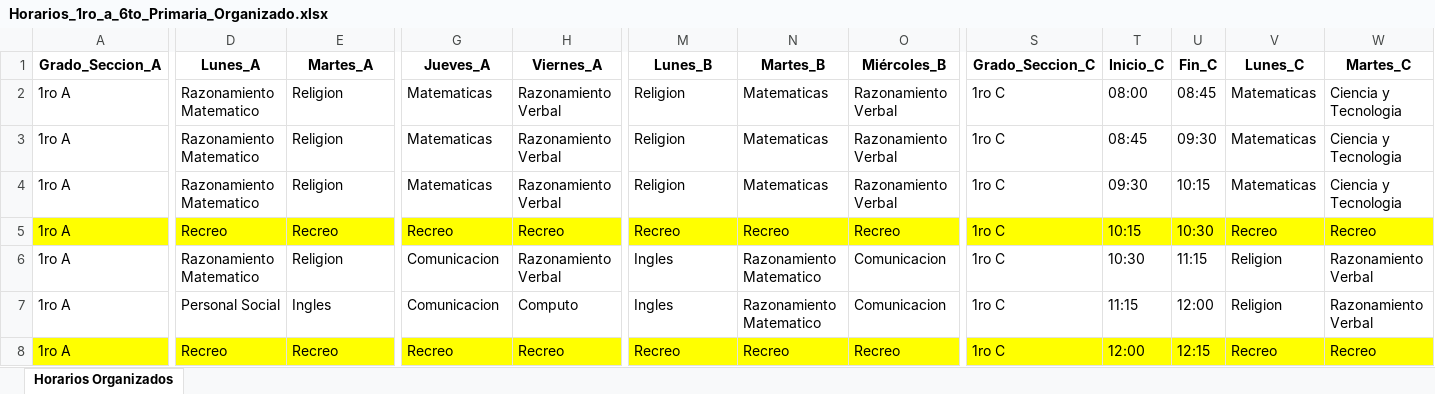
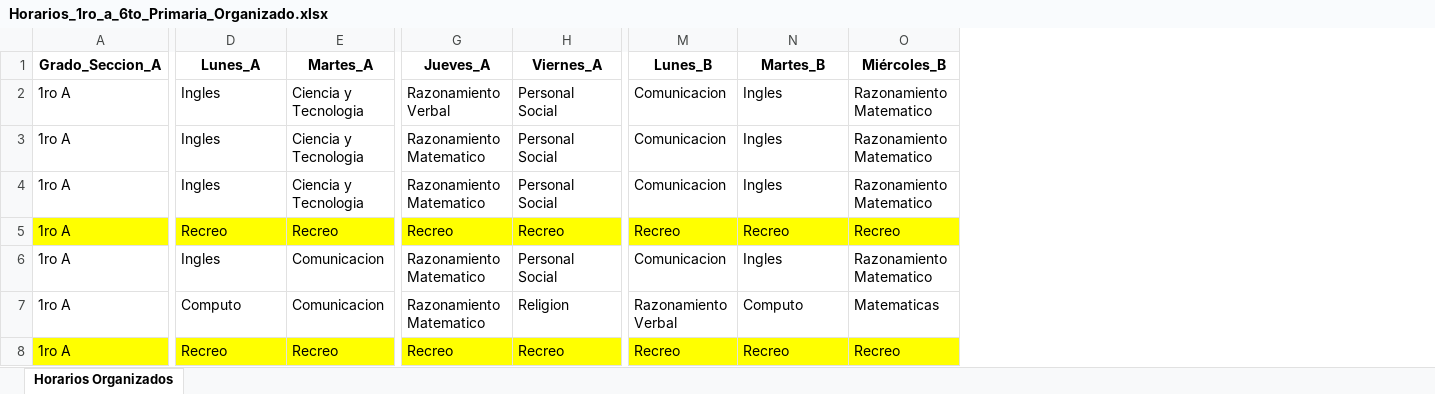
Before and after one commit to LuisRodrigo2024/PROYECTO-POO, an Excel workbook: Horarios_1ro_a_6to_Primaria_Organizado.xlsx, sheet Horarios Organizados, drawn as a sheet; only a part is shown, gaps mark what is left out; values as stored, in another font and other column widths than the file's, no borders; removed rows and columns are numbered as before the commit, all else as after; the diff covers the shown part only; the diff names each change by its address in the sheet, - before the commit and + after, or states it on an @@ line.

Commit message:
horario y asignados

```diff
--- a/Horarios_1ro_a_6to_Primaria_Organizado.xlsx (sheet Horarios Organizados)
+++ b/Horarios_1ro_a_6to_Primaria_Organizado.xlsx (sheet Horarios Organizados)
-column S, rows 1-8: Grado_Seccion_C | 1ro C | 1ro C | 1ro C | 1ro C | 1ro C | 1ro C | 1ro C
-column T, rows 1-8: Inicio_C | 08:00 | 08:45 | 09:30 | 10:15 | 10:30 | 11:15 | 12:00
-column U, rows 1-8: Fin_C | 08:45 | 09:30 | 10:15 | 10:30 | 11:15 | 12:00 | 12:15
-column V, rows 1-8: Lunes_C | Matematicas | Matematicas | Matematicas | Recreo | Religion | Religion | Recreo
-column W, rows 1-8: Martes_C | Ciencia y Tecnologia | Ciencia y Tecnologia | Ciencia y Tecnologia | Recreo | Razonamiento Verbal | Razonamiento Verbal | Recreo
-D2:D4: Razonamiento Matematico
+D2:D4: Ingles
-E2:E4: Religion
+E2:E4: Ciencia y Tecnologia
-G2: Matematicas
+G2: Razonamiento Verbal
-H2:H4: Razonamiento Verbal
+H2:H4: Personal Social
-M2:M4: Religion
+M2:M4: Comunicacion
-N2:N4: Matematicas
+N2:N4: Ingles
-O2:O4: Razonamiento Verbal
+O2:O4: Razonamiento Matematico
-G3:G4: Matematicas
+G3:G4: Razonamiento Matematico
-D6: Razonamiento Matematico
+D6: Ingles
-E6: Religion
+E6: Comunicacion
-G6:G7: Comunicacion
+G6:G7: Razonamiento Matematico
-H6: Razonamiento Verbal
+H6: Personal Social
-M6: Ingles
+M6: Comunicacion
-N6: Razonamiento Matematico
+N6: Ingles
-O6: Comunicacion
+O6: Razonamiento Matematico
-D7: Personal Social
+D7: Computo
-E7: Ingles
+E7: Comunicacion
-H7: Computo
+H7: Religion
-M7: Ingles
+M7: Razonamiento Verbal
-N7: Razonamiento Matematico
+N7: Computo
-O7: Comunicacion
+O7: Matematicas
```
Also changed, not shown: 18 added rows, 18 removed rows, 4 moved rows, 4 removed columns and 261 edited cells elsewhere in this sheet, 10 other files.
